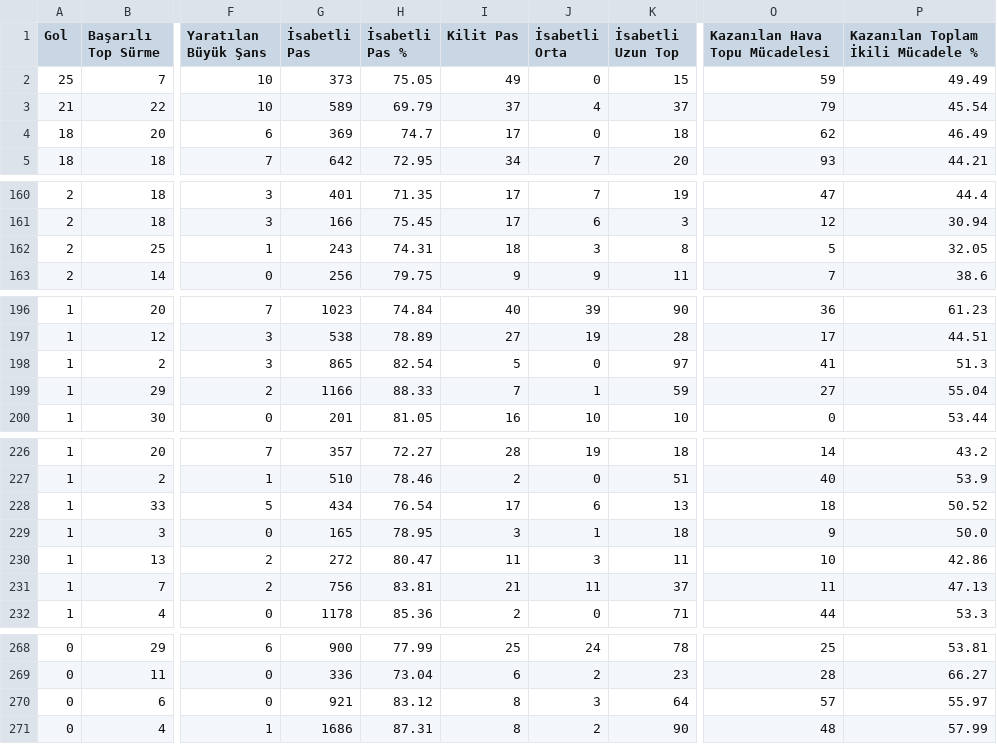
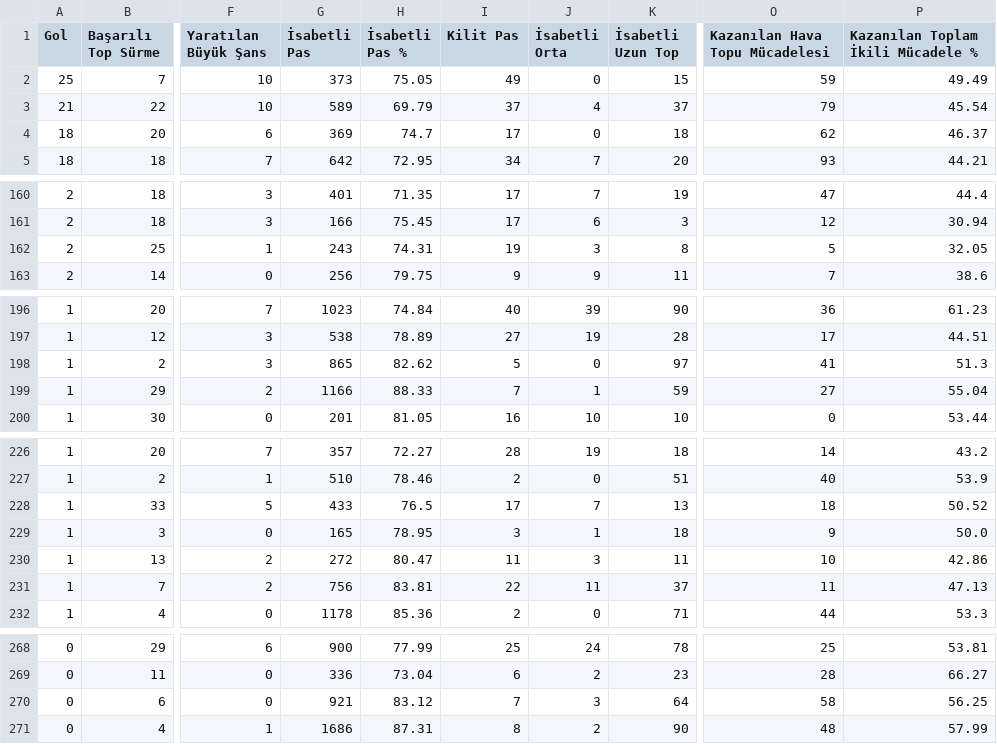
Before and after one commit to scatterradarcsv/csv_scatter_radar_total_noPos, a CSV file: midfielders.csv, drawn as a sheet; only a part is shown, gaps mark what is left out; the diff covers the shown part only; the diff names each change by its address in the sheet, - before the commit and + after, or states it on an @@ line.

Commit message:
Updated midfielders.csv

```diff
--- a/midfielders.csv
+++ b/midfielders.csv
-P4: 46.49
+P4: 46.37
-I162 (Kilit Pas): 18
+I162 (Kilit Pas): 19
-H198 (İsabetli Pas %): 82.54
+H198 (İsabetli Pas %): 82.62
-G228 (İsabetli Pas): 434
+G228 (İsabetli Pas): 433
-H228 (İsabetli Pas %): 76.54
+H228 (İsabetli Pas %): 76.5
-J228 (İsabetli Orta): 6
+J228 (İsabetli Orta): 7
-I231 (Kilit Pas): 21
+I231 (Kilit Pas): 22
-I270 (Kilit Pas): 8
+I270 (Kilit Pas): 7
-O270 (Kazanılan Hava Topu Mücadelesi): 57
+O270 (Kazanılan Hava Topu Mücadelesi): 58
-P270: 55.97
+P270: 56.25
```
Also changed, not shown: 2 edited cells elsewhere in this file.
